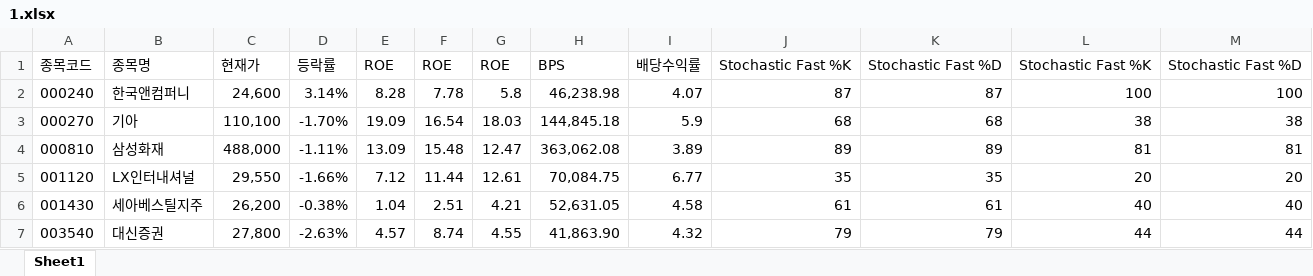
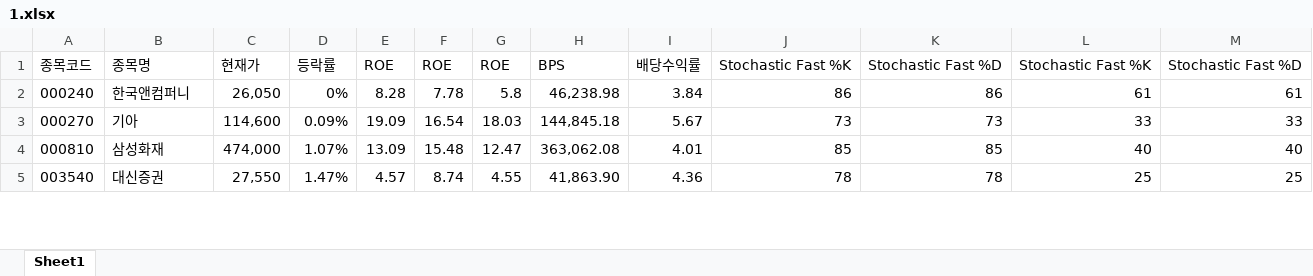
Before and after one commit to ez4happy/DividendGrowth, an Excel workbook: 1.xlsx, sheet Sheet1, drawn as a sheet; only a part is shown; values as stored, in another font and other column widths than the file's, no borders; removed rows and columns are numbered as before the commit, all else as after; the diff covers the shown part only; the diff names each change by its address in the sheet, - before the commit and + after, or states it on an @@ line.

Commit message:
Add files via upload

```diff
--- a/1.xlsx (sheet Sheet1)
+++ b/1.xlsx (sheet Sheet1)
-C2: 24,600
+C2: 26,050
-D2: 3.14%
+D2: 0%
-I2: 4.07
+I2: 3.84
-J2: 87
+J2: 86
-K2: 87
+K2: 86
-L2: 100
+L2: 61
-M2: 100
+M2: 61
-C3: 110,100
+C3: 114,600
-D3: -1.70%
+D3: 0.09%
-I3: 5.9
+I3: 5.67
-J3: 68
+J3: 73
-K3: 68
+K3: 73
-L3: 38
+L3: 33
-M3: 38
+M3: 33
-C4: 488,000
+C4: 474,000
-D4: -1.11%
+D4: 1.07%
-I4: 3.89
+I4: 4.01
-J4: 89
+J4: 85
-K4: 89
+K4: 85
-L4: 81
+L4: 40
-M4: 81
+M4: 40
-row 5: 001120 | LX인터내셔널 | 29,550 | -1.66% | 7.12 | 11.44 | 12.61 | 70,084.75 | 6.77 | 35 | 35 | 20 | 20
-row 6: 001430 | 세아베스틸지주 | 26,200 | -0.38% | 1.04 | 2.51 | 4.21 | 52,631.05 | 4.58 | 61 | 61 | 40 | 40
-C5: 27,800
+C5: 27,550
-D5: -2.63%
+D5: 1.47%
-I5: 4.32
+I5: 4.36
-J5: 79
+J5: 78
-K5: 79
+K5: 78
-L5: 44
+L5: 25
-M5: 44
+M5: 25
```
Also changed, not shown: 7 removed rows and 177 edited cells elsewhere in this sheet.
